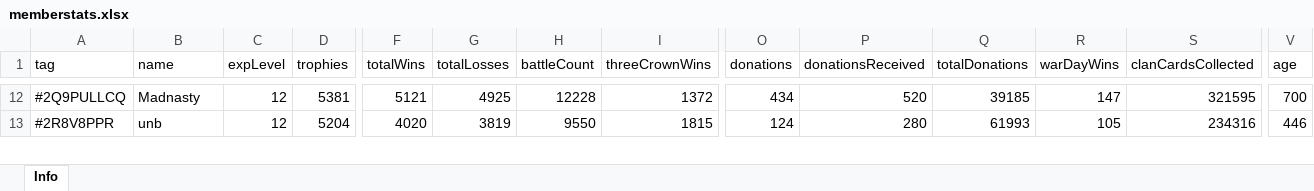
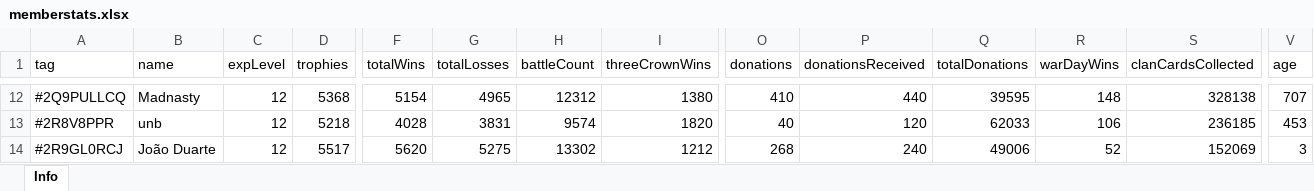
Before and after one commit to bascenso/alkateia, an Excel workbook: docs/data/memberstats.xlsx, sheet Info, drawn as a sheet; only a part is shown, gaps mark what is left out; values as stored, in another font and other column widths than the file's, no borders; rows hold the shown columns only; the diff covers the shown part only; the diff names each change by its address in the sheet, - before the commit and + after, or states it on an @@ line.

```diff
--- a/docs/data/memberstats.xlsx (sheet Info)
+++ b/docs/data/memberstats.xlsx (sheet Info)
-D12 (trophies): 5381
+D12 (trophies): 5368
-F12 (totalWins): 5121
+F12 (totalWins): 5154
-G12 (totalLosses): 4925
+G12 (totalLosses): 4965
-H12 (battleCount): 12228
+H12 (battleCount): 12312
-I12 (threeCrownWins): 1372
+I12 (threeCrownWins): 1380
-O12 (donations): 434
+O12 (donations): 410
-P12 (donationsReceived): 520
+P12 (donationsReceived): 440
-Q12 (totalDonations): 39185
+Q12 (totalDonations): 39595
-R12 (warDayWins): 147
+R12 (warDayWins): 148
-S12 (clanCardsCollected): 321595
+S12 (clanCardsCollected): 328138
-V12 (age): 700
+V12 (age): 707
-D13 (trophies): 5204
+D13 (trophies): 5218
-F13 (totalWins): 4020
+F13 (totalWins): 4028
-G13 (totalLosses): 3819
+G13 (totalLosses): 3831
-H13 (battleCount): 9550
+H13 (battleCount): 9574
-I13 (threeCrownWins): 1815
+I13 (threeCrownWins): 1820
-O13 (donations): 124
+O13 (donations): 40
-P13 (donationsReceived): 280
+P13 (donationsReceived): 120
-Q13 (totalDonations): 61993
+Q13 (totalDonations): 62033
-R13 (warDayWins): 105
+R13 (warDayWins): 106
-S13 (clanCardsCollected): 234316
+S13 (clanCardsCollected): 236185
-V13 (age): 446
+V13 (age): 453
+row 14: #2R9GL0RCJ | João Duarte | 12 | 5517 | 5620 | 5275 | 13302 | 1212 | 268 | 240 | 49006 | 52 | 152069 | 3
```
Also changed, not shown: 1 added row, 1 removed row and 493 edited cells elsewhere in this sheet, docs/data/warmap.xlsx, docs/data/warstats.xlsx, 11 other files.
